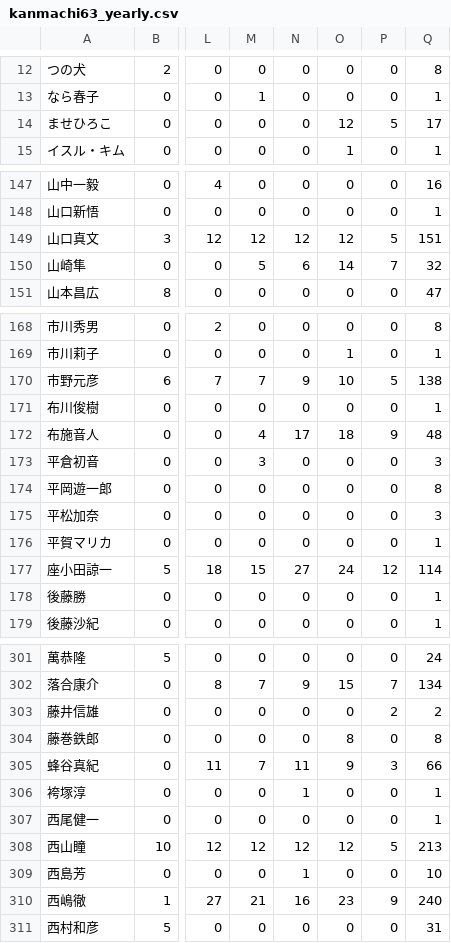
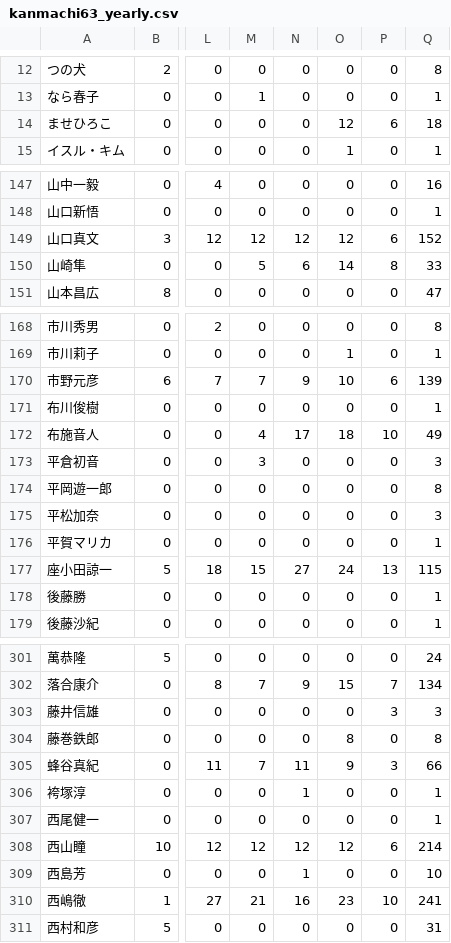
Before and after one commit to torunishijima/kanmachi63-stats, a CSV file: kanmachi63_yearly.csv, drawn as a sheet; only a part is shown, gaps mark what is left out; the diff covers the shown part only; the diff names each change by its address in the sheet, - before the commit and + after, or states it on an @@ line.

```diff
--- a/kanmachi63_yearly.csv
+++ b/kanmachi63_yearly.csv
-P14: 5
+P14: 6
-Q14: 17
+Q14: 18
-P149: 5
+P149: 6
-Q149: 151
+Q149: 152
-P150: 7
+P150: 8
-Q150: 32
+Q150: 33
-P170: 5
+P170: 6
-Q170: 138
+Q170: 139
-P172: 9
+P172: 10
-Q172: 48
+Q172: 49
-P177: 12
+P177: 13
-Q177: 114
+Q177: 115
-P303: 2
+P303: 3
-Q303: 2
+Q303: 3
-P308: 5
+P308: 6
-Q308: 213
+Q308: 214
-P310: 9
+P310: 10
-Q310: 240
+Q310: 241
```
Also changed, not shown: 42 edited cells elsewhere in this file, kanmachi63_stats.csv, 5 other files.
